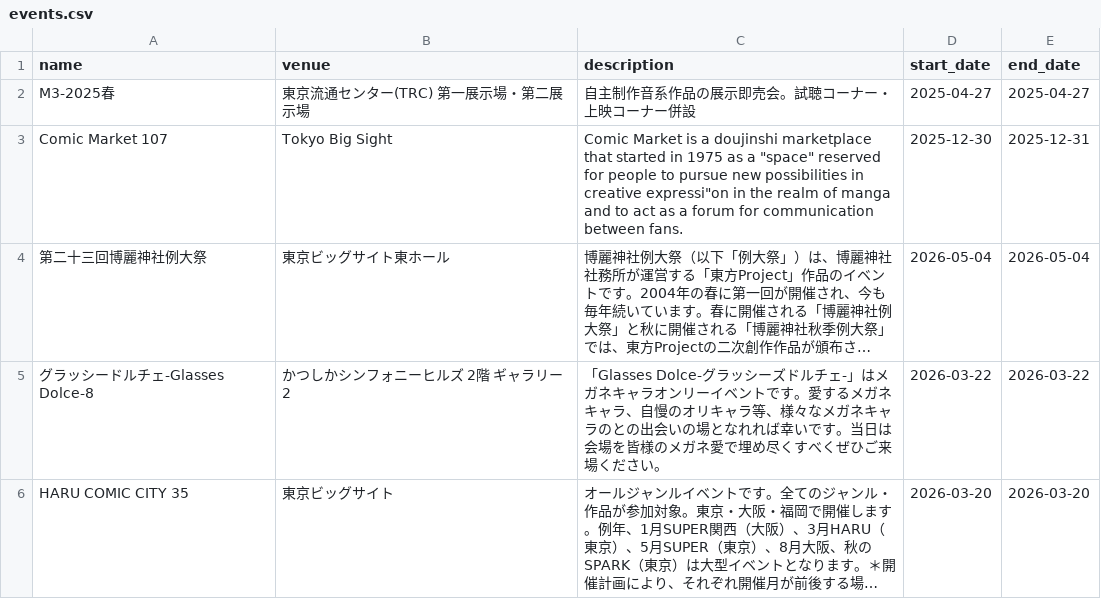
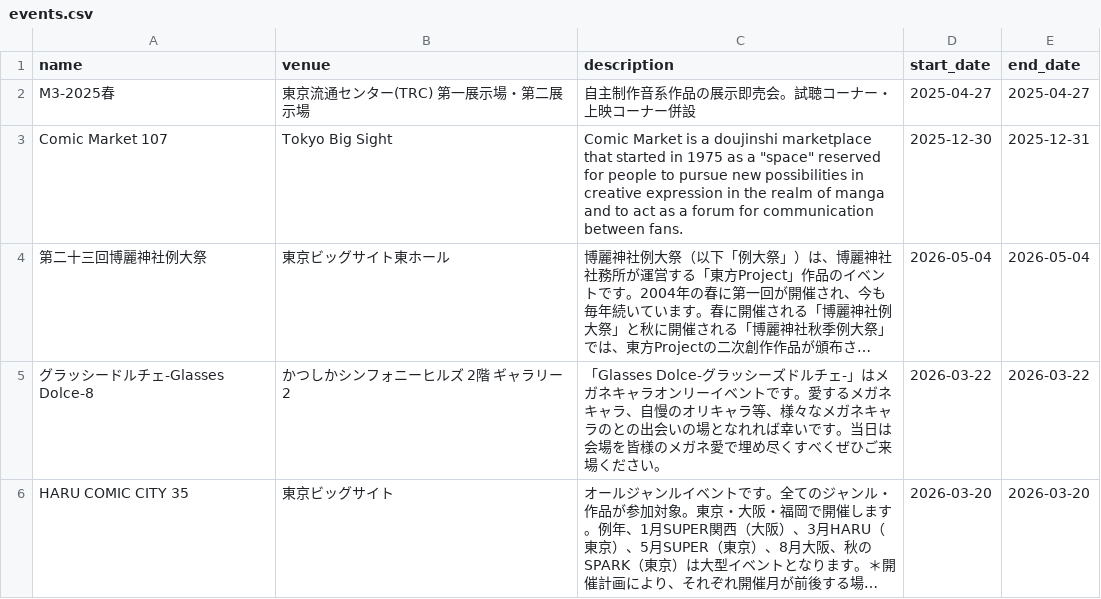
Before and after one commit to Amakase/dojin-master, a CSV file: app/assets/csv/events.csv, drawn as a sheet; long unchanged cells end in …; the diff names each change by its address in the sheet, - before the commit and + after, or states it on an @@ line.

Commit message:
fixed error in description for Comiket

```diff
--- a/app/assets/csv/events.csv
+++ b/app/assets/csv/events.csv
-C3 (description): …in creative expressi"on in the…
+C3 (description): …in creative expression in the…
```
